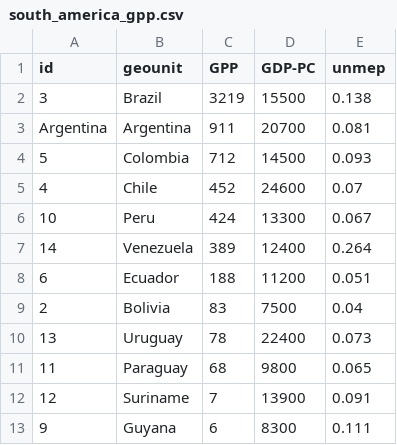
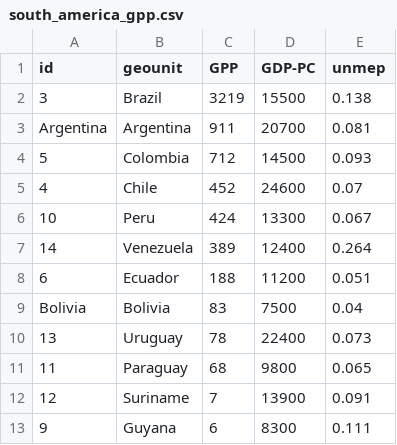
Before and after one commit to SpiritR/datpr6754, a CSV file: south_america_gpp.csv, drawn as a sheet.

Commit message:
bol2

```diff
--- a/south_america_gpp.csv
+++ b/south_america_gpp.csv
@@ -8,3 +8,3 @@ Argentina, Argentina,911,20700,0.081
 6, Ecuador,188,11200,0.051
-2, Bolivia,83,7500,0.04
+Bolivia, Bolivia,83,7500,0.04
 13, Uruguay,78,22400,0.073
```
